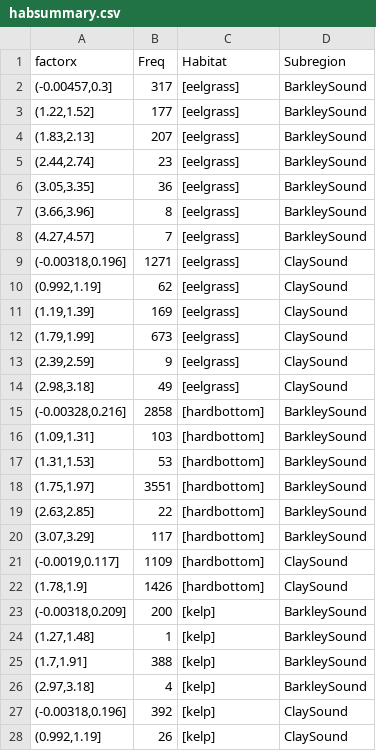
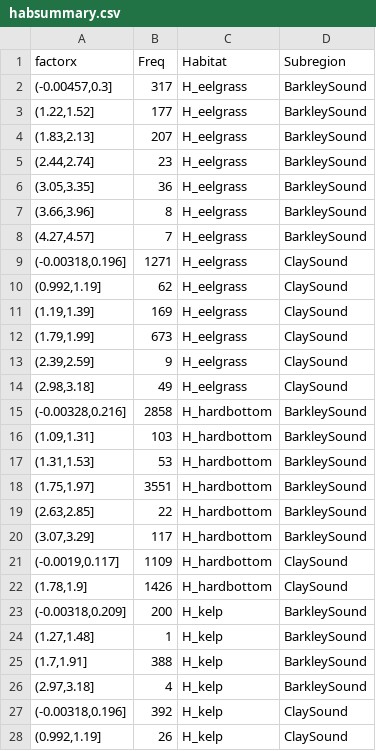
Before and after one commit to davemfish/ttapp, a CSV file: sample/processedHRA/habsummary.csv, drawn as a sheet; only a part is shown; the diff covers the shown part only.

Commit message:
css and habsummary.csv

```diff
--- a/sample/processedHRA/habsummary.csv
+++ b/sample/processedHRA/habsummary.csv
@@ -1,28 +1,28 @@
 "factorx","Freq","Habitat","Subregion"
-"(-0.00457,0.3]",317,"[eelgrass]","BarkleySound"
-"(1.22,1.52]",177,"[eelgrass]","BarkleySound"
-"(1.83,2.13]",207,"[eelgrass]","BarkleySound"
-"(2.44,2.74]",23,"[eelgrass]","BarkleySound"
-"(3.05,3.35]",36,"[eelgrass]","BarkleySound"
-"(3.66,3.96]",8,"[eelgrass]","BarkleySound"
-"(4.27,4.57]",7,"[eelgrass]","BarkleySound"
-"(-0.00318,0.196]",1271,"[eelgrass]","ClaySound"
-"(0.992,1.19]",62,"[eelgrass]","ClaySound"
-"(1.19,1.39]",169,"[eelgrass]","ClaySound"
-"(1.79,1.99]",673,"[eelgrass]","ClaySound"
-"(2.39,2.59]",9,"[eelgrass]","ClaySound"
-"(2.98,3.18]",49,"[eelgrass]","ClaySound"
-"(-0.00328,0.216]",2858,"[hardbottom]","BarkleySound"
-"(1.09,1.31]",103,"[hardbottom]","BarkleySound"
-"(1.31,1.53]",53,"[hardbottom]","BarkleySound"
-"(1.75,1.97]",3551,"[hardbottom]","BarkleySound"
-"(2.63,2.85]",22,"[hardbottom]","BarkleySound"
-"(3.07,3.29]",117,"[hardbottom]","BarkleySound"
-"(-0.0019,0.117]",1109,"[hardbottom]","ClaySound"
-"(1.78,1.9]",1426,"[hardbottom]","ClaySound"
-"(-0.00318,0.209]",200,"[kelp]","BarkleySound"
-"(1.27,1.48]",1,"[kelp]","BarkleySound"
-"(1.7,1.91]",388,"[kelp]","BarkleySound"
-"(2.97,3.18]",4,"[kelp]","BarkleySound"
-"(-0.00318,0.196]",392,"[kelp]","ClaySound"
-"(0.992,1.19]",26,"[kelp]","ClaySound"
+"(-0.00457,0.3]",317,"H_eelgrass","BarkleySound"
+"(1.22,1.52]",177,"H_eelgrass","BarkleySound"
+"(1.83,2.13]",207,"H_eelgrass","BarkleySound"
+"(2.44,2.74]",23,"H_eelgrass","BarkleySound"
+"(3.05,3.35]",36,"H_eelgrass","BarkleySound"
+"(3.66,3.96]",8,"H_eelgrass","BarkleySound"
+"(4.27,4.57]",7,"H_eelgrass","BarkleySound"
+"(-0.00318,0.196]",1271,"H_eelgrass","ClaySound"
+"(0.992,1.19]",62,"H_eelgrass","ClaySound"
+"(1.19,1.39]",169,"H_eelgrass","ClaySound"
+"(1.79,1.99]",673,"H_eelgrass","ClaySound"
+"(2.39,2.59]",9,"H_eelgrass","ClaySound"
+"(2.98,3.18]",49,"H_eelgrass","ClaySound"
+"(-0.00328,0.216]",2858,"H_hardbottom","BarkleySound"
+"(1.09,1.31]",103,"H_hardbottom","BarkleySound"
+"(1.31,1.53]",53,"H_hardbottom","BarkleySound"
+"(1.75,1.97]",3551,"H_hardbottom","BarkleySound"
+"(2.63,2.85]",22,"H_hardbottom","BarkleySound"
+"(3.07,3.29]",117,"H_hardbottom","BarkleySound"
+"(-0.0019,0.117]",1109,"H_hardbottom","ClaySound"
+"(1.78,1.9]",1426,"H_hardbottom","ClaySound"
+"(-0.00318,0.209]",200,"H_kelp","BarkleySound"
+"(1.27,1.48]",1,"H_kelp","BarkleySound"
+"(1.7,1.91]",388,"H_kelp","BarkleySound"
+"(2.97,3.18]",4,"H_kelp","BarkleySound"
+"(-0.00318,0.196]",392,"H_kelp","ClaySound"
+"(0.992,1.19]",26,"H_kelp","ClaySound"
```
Also changed, not shown: 20 edited cells elsewhere in this file, 1 other file.
